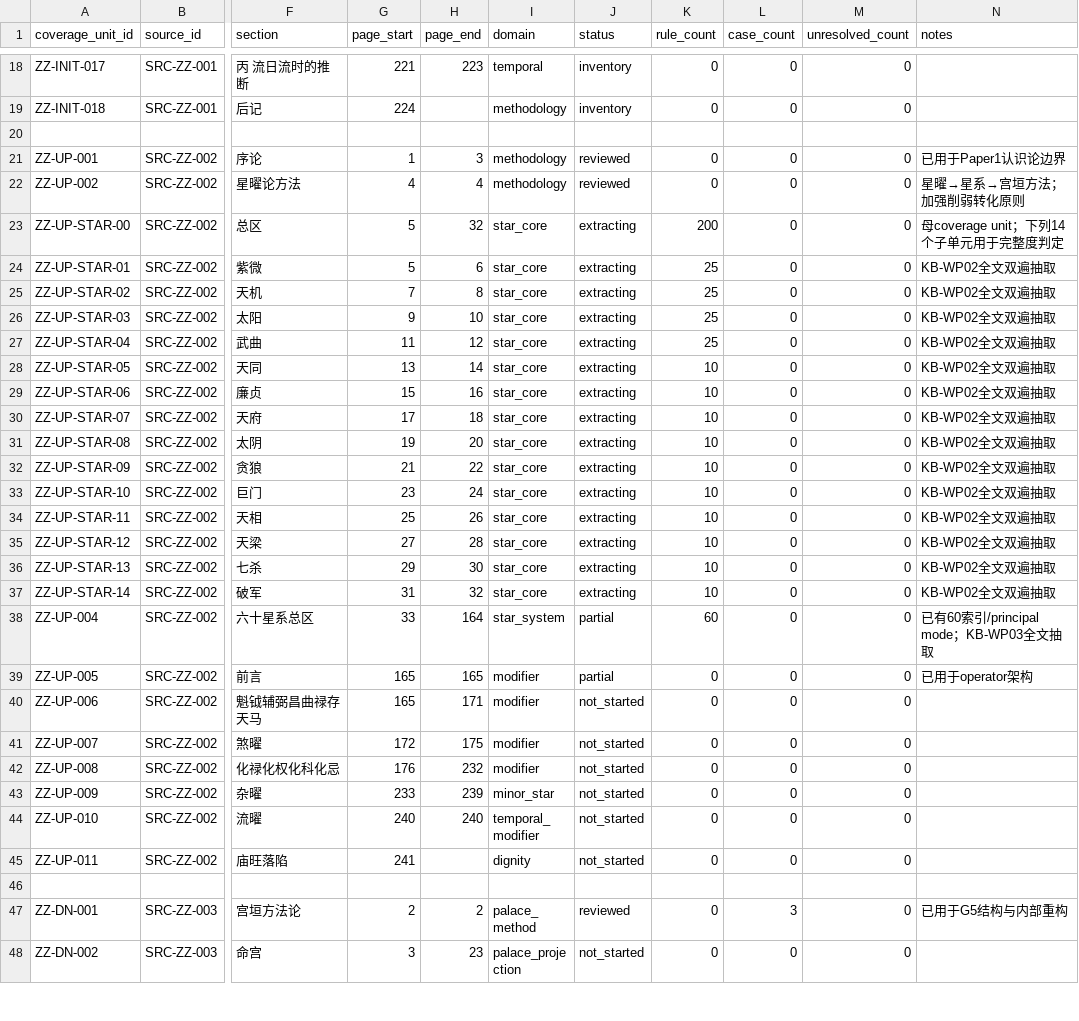
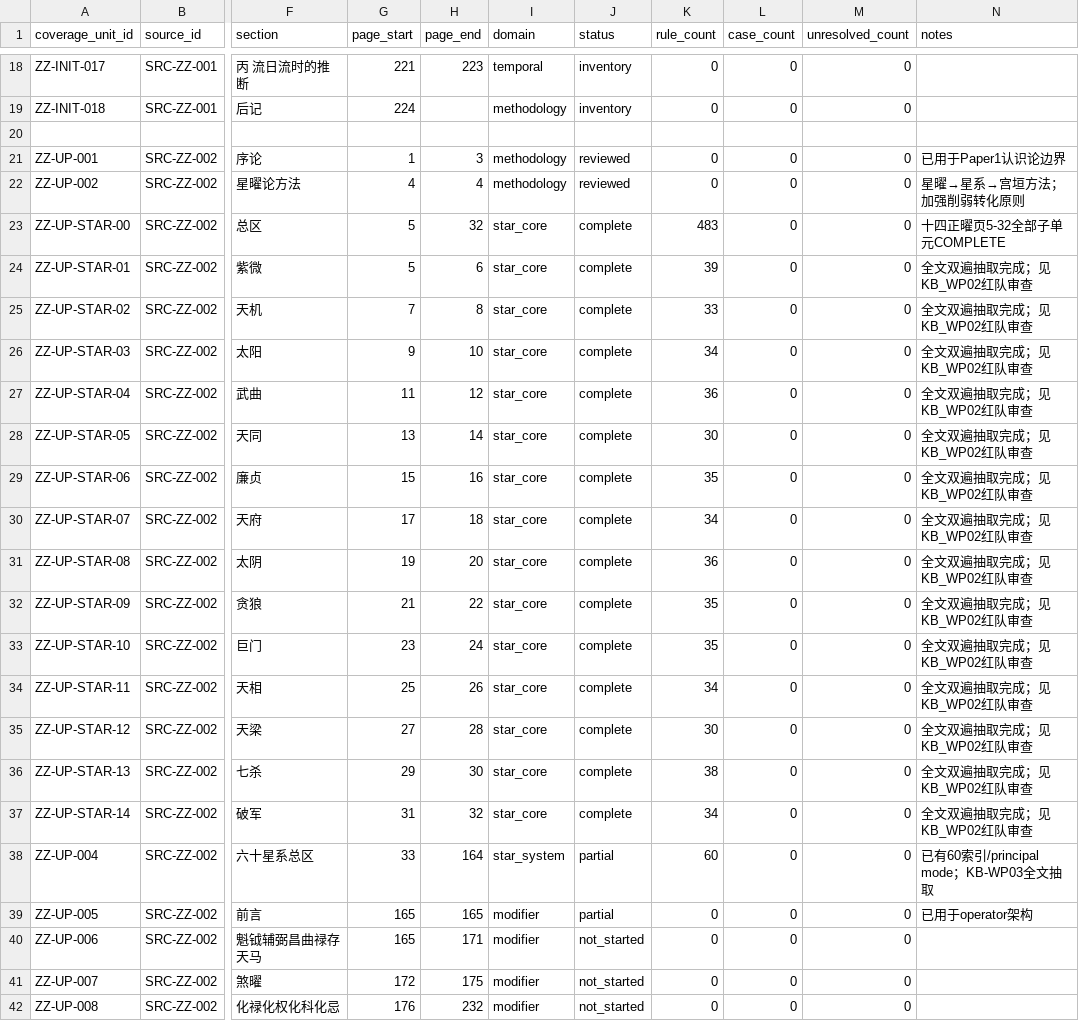
Before and after one commit to 15937-ass/ziwei-state-space, a CSV file: knowledge/coverage_matrix.csv, drawn as a sheet; only a part is shown, gaps mark what is left out; the shorter side is filled out with more unchanged rows; the diff names each change by its address in the sheet, - before the commit and + after, or states it on an @@ line.

Commit message:
KB-WP02: mark fourteen-star source coverage complete with final rule counts

```diff
--- a/knowledge/coverage_matrix.csv
+++ b/knowledge/coverage_matrix.csv
-J23:J37 (status): extracting
+J23:J37 (status): complete
-K23 (rule_count): 200
+K23 (rule_count): 483
-N23 (notes): 母coverage unit；下列14个子单元用于完整度判定
+N23 (notes): 十四正曜页5-32全部子单元COMPLETE
-K24 (rule_count): 25
+K24 (rule_count): 39
-N24:N37 (notes): KB-WP02全文双遍抽取
+N24:N37 (notes): 全文双遍抽取完成；见KB_WP02红队审查
-K25 (rule_count): 25
+K25 (rule_count): 33
-K26 (rule_count): 25
+K26 (rule_count): 34
-K27 (rule_count): 25
+K27 (rule_count): 36
-K28 (rule_count): 10
+K28 (rule_count): 30
-K29 (rule_count): 10
+K29 (rule_count): 35
-K30 (rule_count): 10
+K30 (rule_count): 34
-K31 (rule_count): 10
+K31 (rule_count): 36
-K32:K33 (rule_count): 10
+K32:K33 (rule_count): 35
-K34 (rule_count): 10
+K34 (rule_count): 34
-K35 (rule_count): 10
+K35 (rule_count): 30
-K36 (rule_count): 10
+K36 (rule_count): 38
-K37 (rule_count): 10
+K37 (rule_count): 34
```
